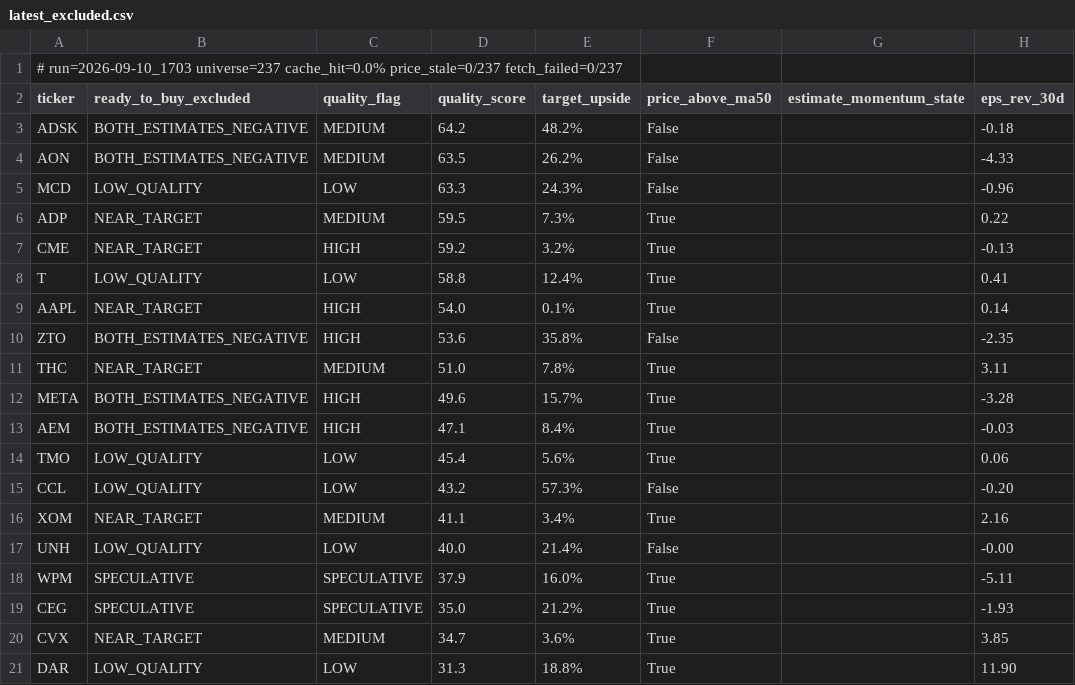
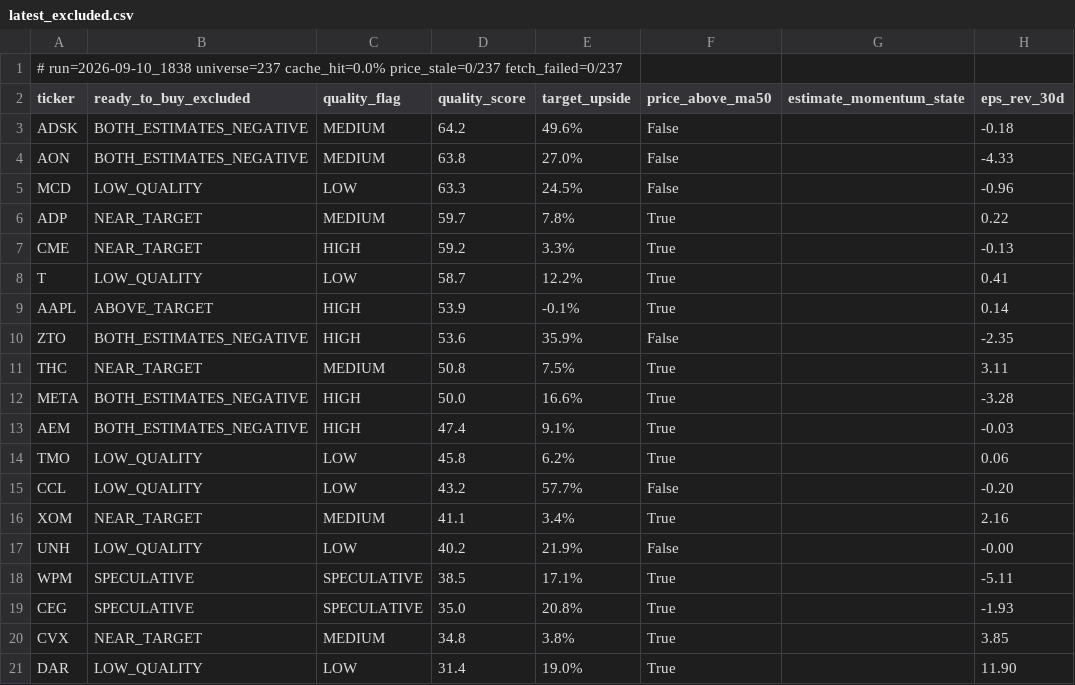
Before and after one commit to uvam3boy-stack/hunter-sk9m3xf7q2, a CSV file: latest_excluded.csv, drawn as a sheet; only a part is shown; the diff covers the shown part only; the diff names each change by its address in the sheet, - before the commit and + after, or states it on an @@ line.

```diff
--- a/latest_excluded.csv
+++ b/latest_excluded.csv
-A1 (ticker): # run=2026-09-10_1703 universe=237 cache_hit=0.0%…
+A1 (ticker): # run=2026-09-10_1838 universe=237 cache_hit=0.0%…
-E3 (target_upside): 48.2%
+E3 (target_upside): 49.6%
-D4 (quality_score): 63.5
+D4 (quality_score): 63.8
-E4 (target_upside): 26.2%
+E4 (target_upside): 27.0%
-E5 (target_upside): 24.3%
+E5 (target_upside): 24.5%
-D6 (quality_score): 59.5
+D6 (quality_score): 59.7
-E6 (target_upside): 7.3%
+E6 (target_upside): 7.8%
-E7 (target_upside): 3.2%
+E7 (target_upside): 3.3%
-D8 (quality_score): 58.8
+D8 (quality_score): 58.7
-E8 (target_upside): 12.4%
+E8 (target_upside): 12.2%
-B9 (ready_to_buy_excluded): NEAR_TARGET
+B9 (ready_to_buy_excluded): ABOVE_TARGET
-D9 (quality_score): 54.0
+D9 (quality_score): 53.9
-E9 (target_upside): 0.1%
+E9 (target_upside): -0.1%
-E10 (target_upside): 35.8%
+E10 (target_upside): 35.9%
-D11 (quality_score): 51.0
+D11 (quality_score): 50.8
-E11 (target_upside): 7.8%
+E11 (target_upside): 7.5%
-D12 (quality_score): 49.6
+D12 (quality_score): 50.0
-E12 (target_upside): 15.7%
+E12 (target_upside): 16.6%
-D13 (quality_score): 47.1
+D13 (quality_score): 47.4
-E13 (target_upside): 8.4%
+E13 (target_upside): 9.1%
-D14 (quality_score): 45.4
+D14 (quality_score): 45.8
-E14 (target_upside): 5.6%
+E14 (target_upside): 6.2%
-E15 (target_upside): 57.3%
+E15 (target_upside): 57.7%
-D17 (quality_score): 40.0
+D17 (quality_score): 40.2
-E17 (target_upside): 21.4%
+E17 (target_upside): 21.9%
-D18 (quality_score): 37.9
+D18 (quality_score): 38.5
-E18 (target_upside): 16.0%
+E18 (target_upside): 17.1%
-E19 (target_upside): 21.2%
+E19 (target_upside): 20.8%
-D20 (quality_score): 34.7
+D20 (quality_score): 34.8
-E20 (target_upside): 3.6%
+E20 (target_upside): 3.8%
-D21 (quality_score): 31.3
+D21 (quality_score): 31.4
-E21 (target_upside): 18.8%
+E21 (target_upside): 19.0%
```
Also changed, not shown: 9 edited cells elsewhere in this file, latest.csv, latest_quality_turns.csv, 2 other files.
